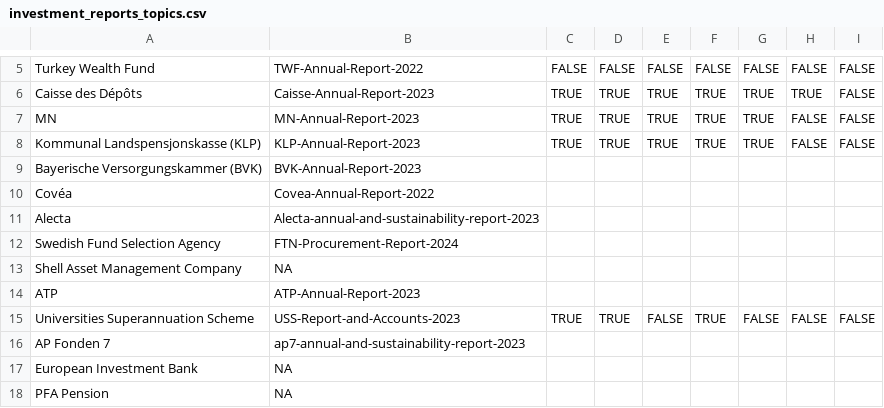
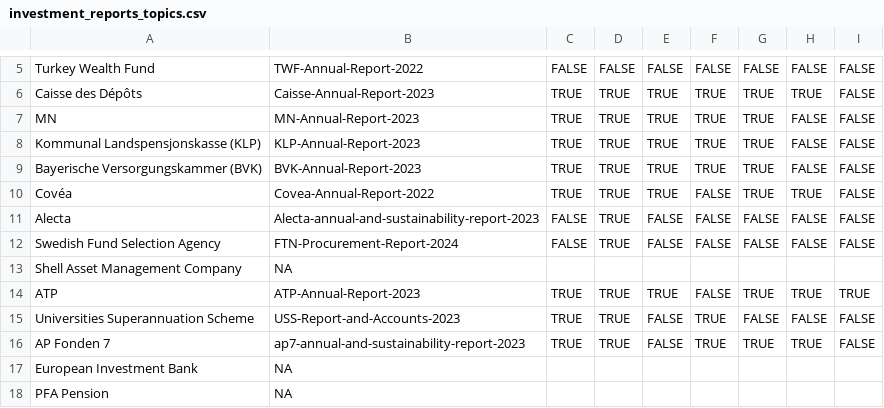
Before and after one commit to Making-Finance-Sustainable/RAG-VIDI-beta, a CSV file: data/investment_reports_topics.csv, drawn as a sheet; only a part is shown, gaps mark what is left out; the diff covers the shown part only.

Commit message:
Update investment_reports_topics.csv

```diff
--- a/data/investment_reports_topics.csv
+++ b/data/investment_reports_topics.csv
@@ -8,10 +8,10 @@ MN,MN-Annual-Report-2023,TRUE,TRUE,TRUE,TRUE,TRUE,FALSE,FALSE
 Kommunal Landspensjonskasse (KLP),KLP-Annual-Report-2023,TRUE,TRUE,TRUE,TRUE,TRUE,FALSE,FALSE
-Bayerische Versorgungskammer (BVK),BVK-Annual-Report-2023,,,,,,,
-Covéa,Covea-Annual-Report-2022,,,,,,,
-Alecta,Alecta-annual-and-sustainability-report-2023,,,,,,,
-Swedish Fund Selection Agency,FTN-Procurement-Report-2024,,,,,,,
+Bayerische Versorgungskammer (BVK),BVK-Annual-Report-2023,TRUE,TRUE,TRUE,TRUE,TRUE,FALSE,FALSE
+Covéa,Covea-Annual-Report-2022,TRUE,TRUE,TRUE,FALSE,TRUE,TRUE,FALSE
+Alecta,Alecta-annual-and-sustainability-report-2023,FALSE,TRUE,FALSE,FALSE,FALSE,FALSE,FALSE
+Swedish Fund Selection Agency,FTN-Procurement-Report-2024,FALSE,TRUE,FALSE,FALSE,FALSE,FALSE,FALSE
 Shell Asset Management Company,NA,,,,,,,
-ATP,ATP-Annual-Report-2023,,,,,,,
+ATP,ATP-Annual-Report-2023,TRUE,TRUE,TRUE,FALSE,TRUE,TRUE,TRUE
 Universities Superannuation Scheme,USS-Report-and-Accounts-2023,TRUE,TRUE,FALSE,TRUE,FALSE,FALSE,FALSE
-AP Fonden 7,ap7-annual-and-sustainability-report-2023,,,,,,,
+AP Fonden 7,ap7-annual-and-sustainability-report-2023,TRUE,TRUE,FALSE,TRUE,TRUE,TRUE,FALSE
 European Investment Bank,NA,,,,,,,
```
Also changed, not shown: 63 edited cells elsewhere in this file.
